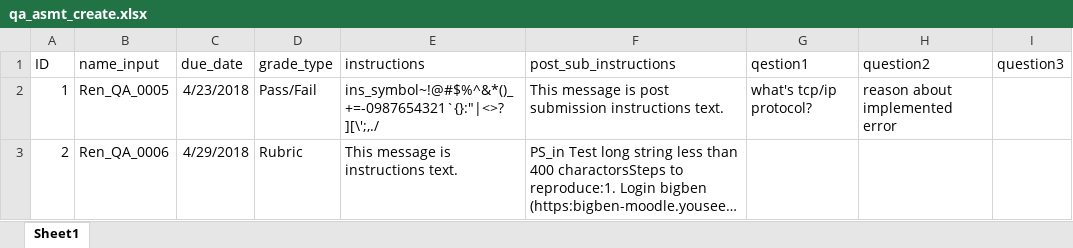
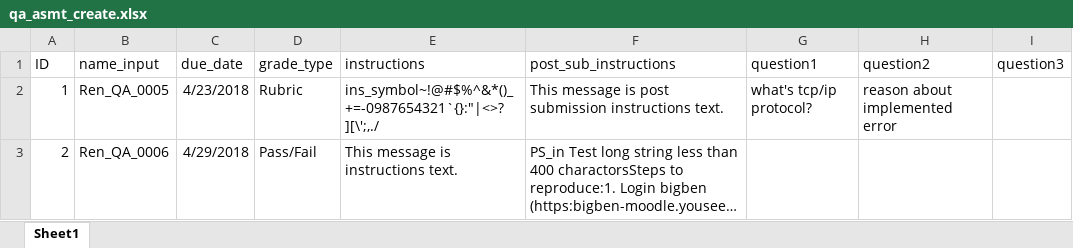
Before and after one commit to NancySun75/Bongo13, an Excel workbook: data/qa_asmt_create.xlsx, sheet Sheet1, drawn as a sheet; long unchanged cells end in …; values as stored, in another font and other column widths than the file's, no borders; the diff names each change by its address in the sheet, - before the commit and + after, or states it on an @@ line.

```diff
--- a/data/qa_asmt_create.xlsx (sheet Sheet1)
+++ b/data/qa_asmt_create.xlsx (sheet Sheet1)
-G1: qestion1
+G1: question1
-D2 (grade_type): Pass/Fail
+D2 (grade_type): Rubric
-D3 (grade_type): Rubric
+D3 (grade_type): Pass/Fail
```
Also changed, not shown: data/gp_asmt_create.xlsx, 14 other files.
